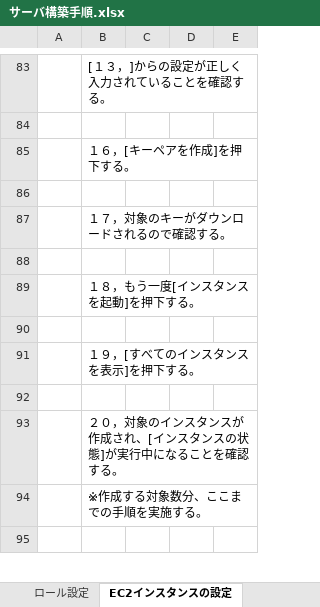
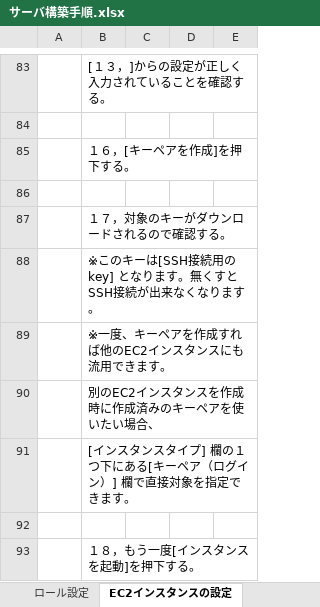
Before and after one commit to Komtn/infra_kenshu, an Excel workbook: サーバ構築手順.xlsx, sheet EC2インスタンスの設定, drawn as a sheet; only a part is shown, gaps mark what is left out; the shorter side is filled out with more unchanged rows; values as stored, in another font and other column widths than the file's, no borders; charts and pictures not drawn; the diff names each change by its address in the sheet, - before the commit and + after, or states it on an @@ line.

```diff
--- a/サーバ構築手順.xlsx (sheet EC2インスタンスの設定)
+++ b/サーバ構築手順.xlsx (sheet EC2インスタンスの設定)
+row 88:  | ※このキーは[SSH接続用のkey] となります。無くすとSSH接続が出来なくなります。
+row 89:  | ※一度、キーペアを作成すれば他のEC2インスタンスにも流用できます。
+row 90:  | 別のEC2インスタンスを作成時に作成済みのキーペアを使いたい場合、
+row 91:  | [インスタンスタイプ] 欄の１つ下にある[キーペア（ログイン）] 欄で直接対象を指定できます。
```
Also changed, not shown: sheet DBサーバ環境設定, sheet Wordpress設定, sheet NATゲートウェイの設定, sheet 表紙, other sheet tabs, charts or pictures, システム構成図.xlsx.
